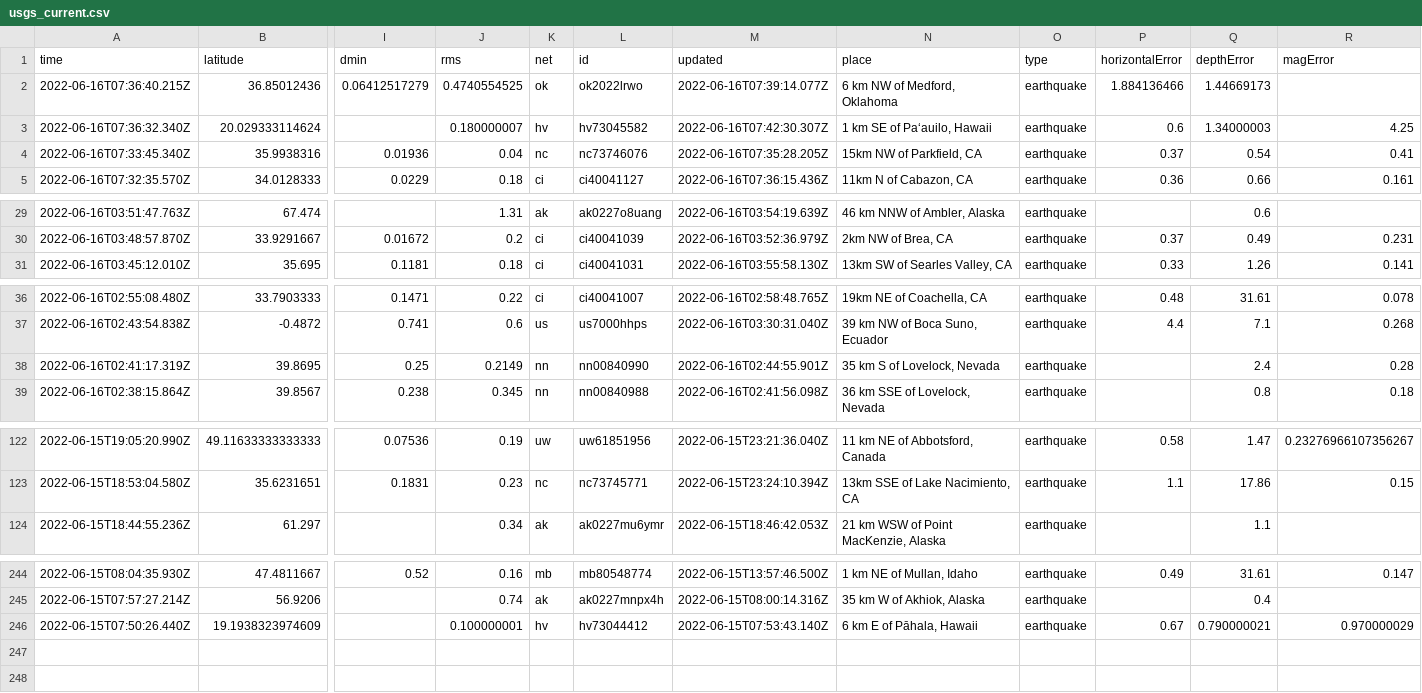
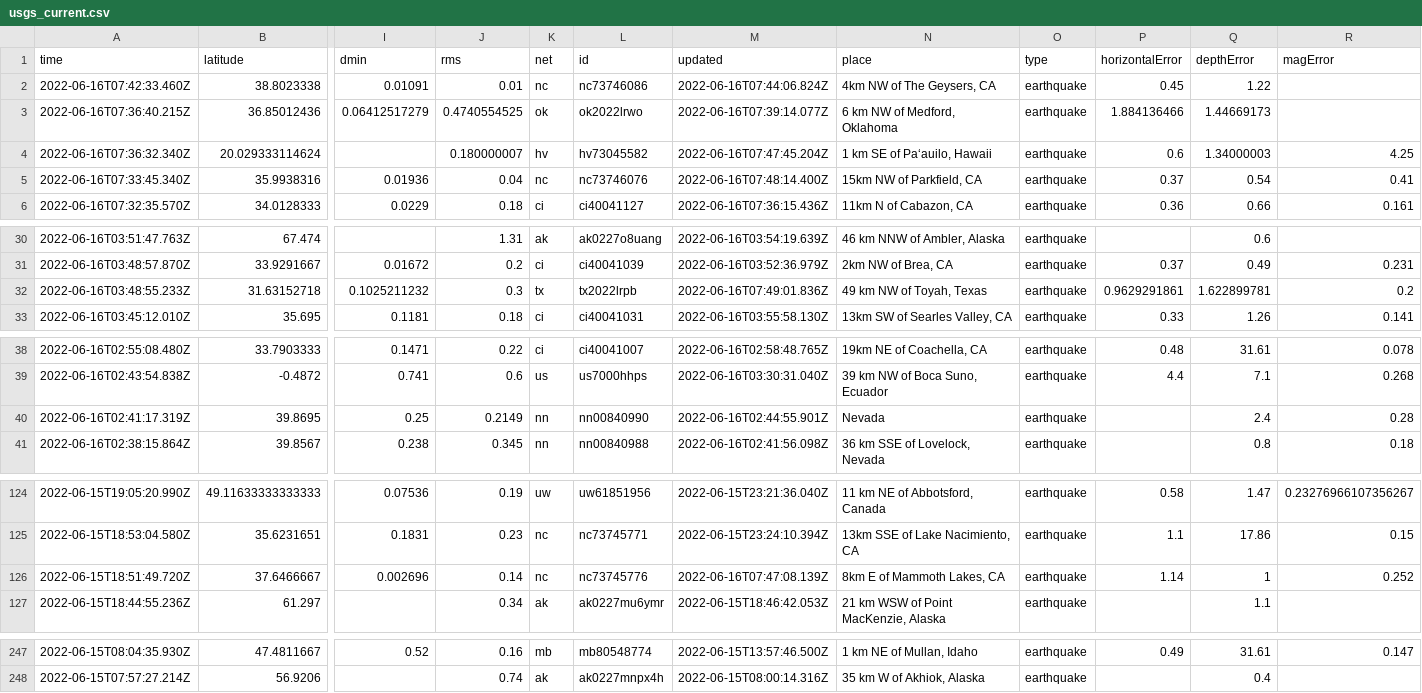
Before and after one commit to lalers/my-data-robot, a CSV file: usgs_current.csv, drawn as a sheet; only a part is shown, gaps mark what is left out; removed rows and columns are numbered as before the commit, all else as after; rows hold the shown columns only; the diff covers the shown part only; the diff names each change by its address in the sheet, - before the commit and + after, or states it on an @@ line.

```diff
--- a/usgs_current.csv
+++ b/usgs_current.csv
+row 2: 2022-06-16T07:42:33.460Z | 38.8023338 | 0.01091 | 0.01 | nc | nc73746086 | 2022-06-16T07:44:06.824Z | 4km NW of The Geysers, CA | earthquake | 0.45 | 1.22
-M4 (updated): 2022-06-16T07:42:30.307Z
+M4 (updated): 2022-06-16T07:47:45.204Z
-M5 (updated): 2022-06-16T07:35:28.205Z
+M5 (updated): 2022-06-16T07:48:14.400Z
+row 32: 2022-06-16T03:48:55.233Z | 31.63152718 | 0.1025211232 | 0.3 | tx | tx2022lrpb | 2022-06-16T07:49:01.836Z | 49 km NW of Toyah, Texas | earthquake | 0.9629291861 | 1.622899781 | 0.2
-N40 (place): 35 km S of Lovelock, Nevada
+N40 (place): Nevada
+row 126: 2022-06-15T18:51:49.720Z | 37.6466667 | 0.002696 | 0.14 | nc | nc73745776 | 2022-06-16T07:47:08.139Z | 8km E of Mammoth Lakes, CA | earthquake | 1.14 | 1 | 0.252
-row 246: 2022-06-15T07:50:26.440Z | 19.1938323974609 |  | 0.100000001 | hv | hv73044412 | 2022-06-15T07:53:43.140Z | 6 km E of Pāhala, Hawaii | earthquake | 0.67 | 0.790000021 | 0.970000029
```
Also changed, not shown: 7 edited cells elsewhere in this file.
